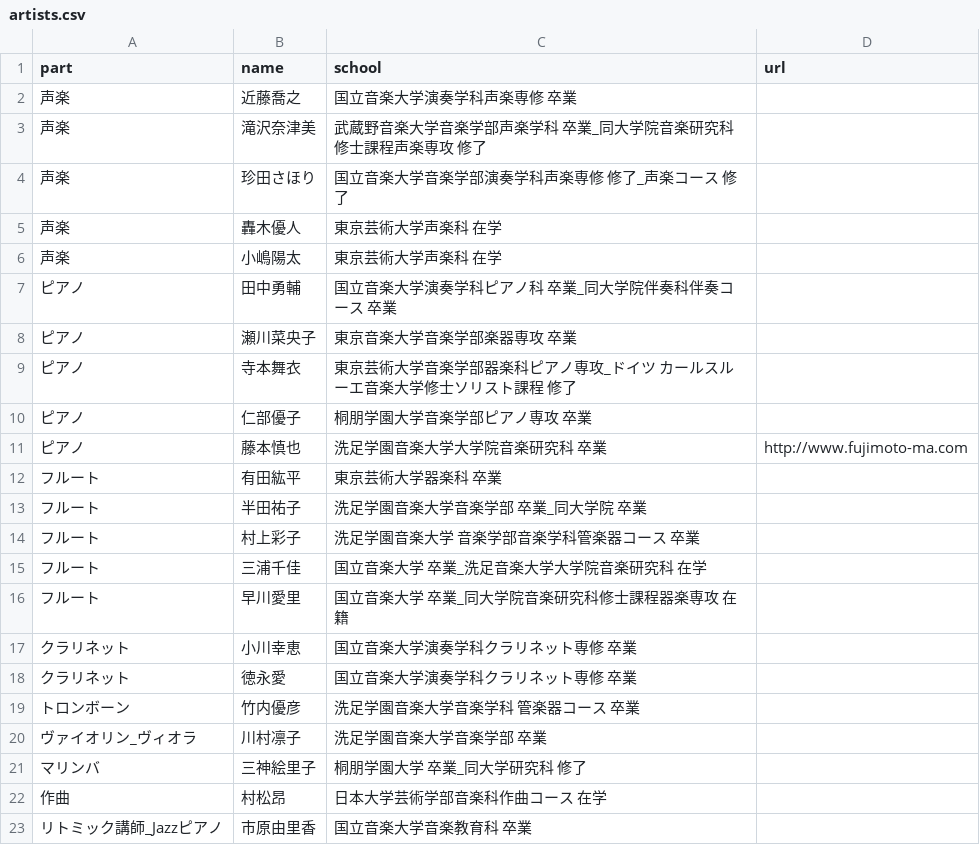
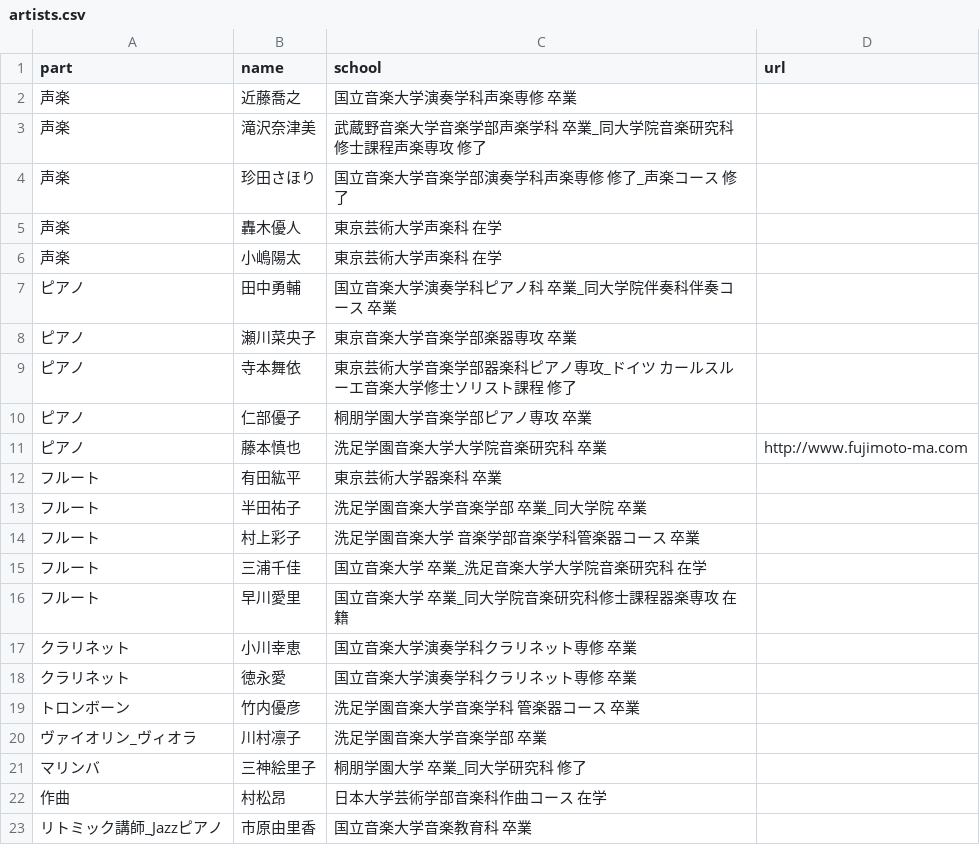
Before and after one commit to shinnkondo/plus-music-japan.github.io, a CSV file: _data/artists.csv, drawn as a sheet.

Commit message:
アーティスト誤字の修正

```diff
--- a/_data/artists.csv
+++ b/_data/artists.csv
@@ -8,3 +8,3 @@ part,name,school,url
 ピアノ,瀬川菜央子,東京音楽大学音楽学部楽器専攻　卒業
-ピアノ,寺本舞衣,東京芸術大学音楽学部器楽科ピアノ専攻_ドイツ　カールスルーエ音楽大学修士ソリスト課程　修了
+ピアノ,寺本舞依,東京芸術大学音楽学部器楽科ピアノ専攻_ドイツ　カールスルーエ音楽大学修士ソリスト課程　修了
 ピアノ,仁部優子,桐朋学園大学音楽学部ピアノ専攻　卒業
```
